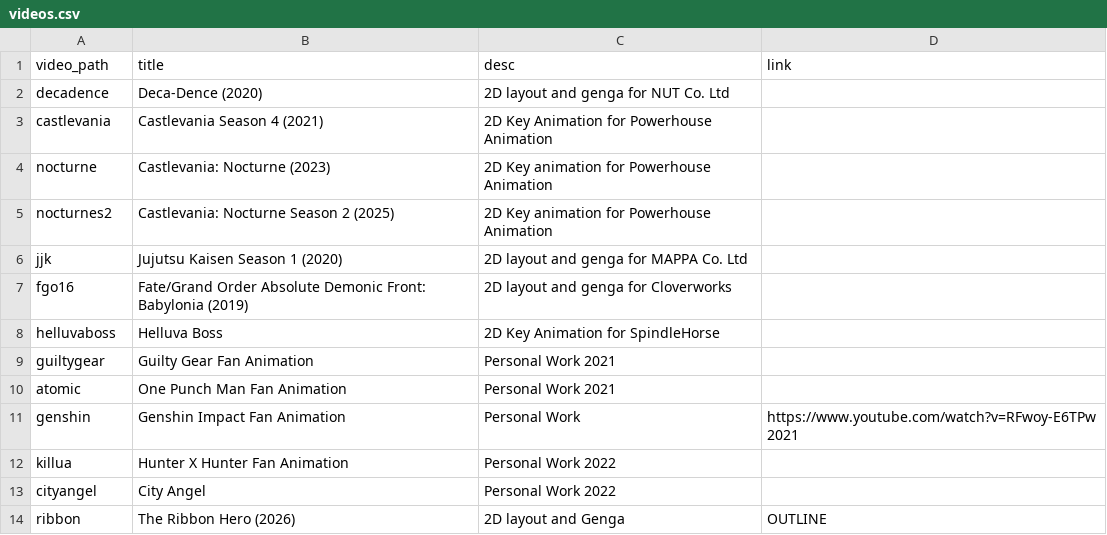
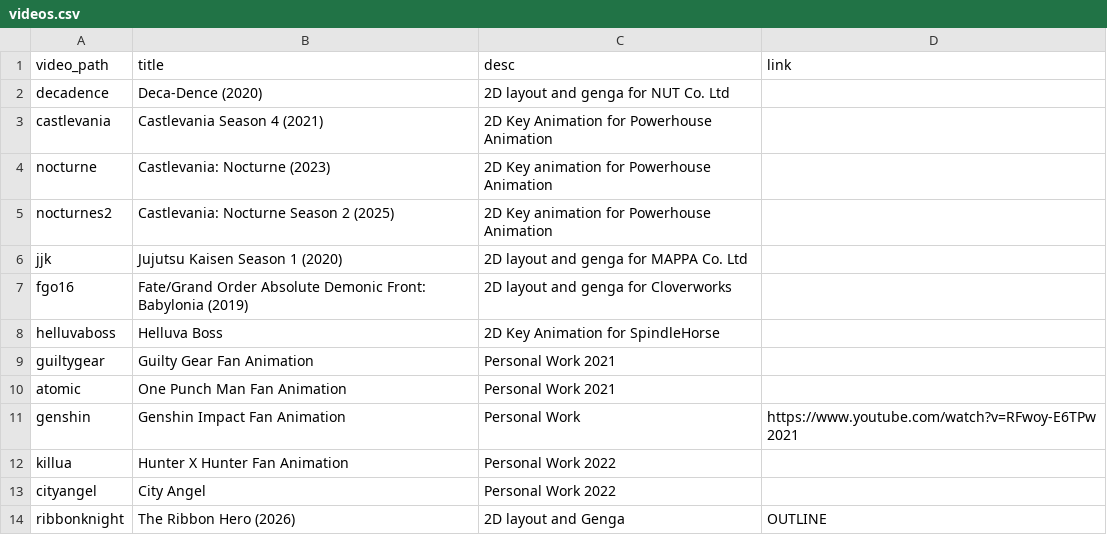
Before and after one commit to misozune/portfolio, a CSV file: _data/videos.csv, drawn as a sheet.

Commit message:
Update videos.csv

```diff
--- a/_data/videos.csv
+++ b/_data/videos.csv
@@ -13,2 +13,2 @@ killua,Hunter X Hunter Fan Animation,Personal Work 2022
 cityangel,City Angel,Personal Work 2022
-ribbon,The Ribbon Hero (2026), 2D layout and Genga, OUTLINE
+ribbonknight,The Ribbon Hero (2026), 2D layout and Genga, OUTLINE
```
